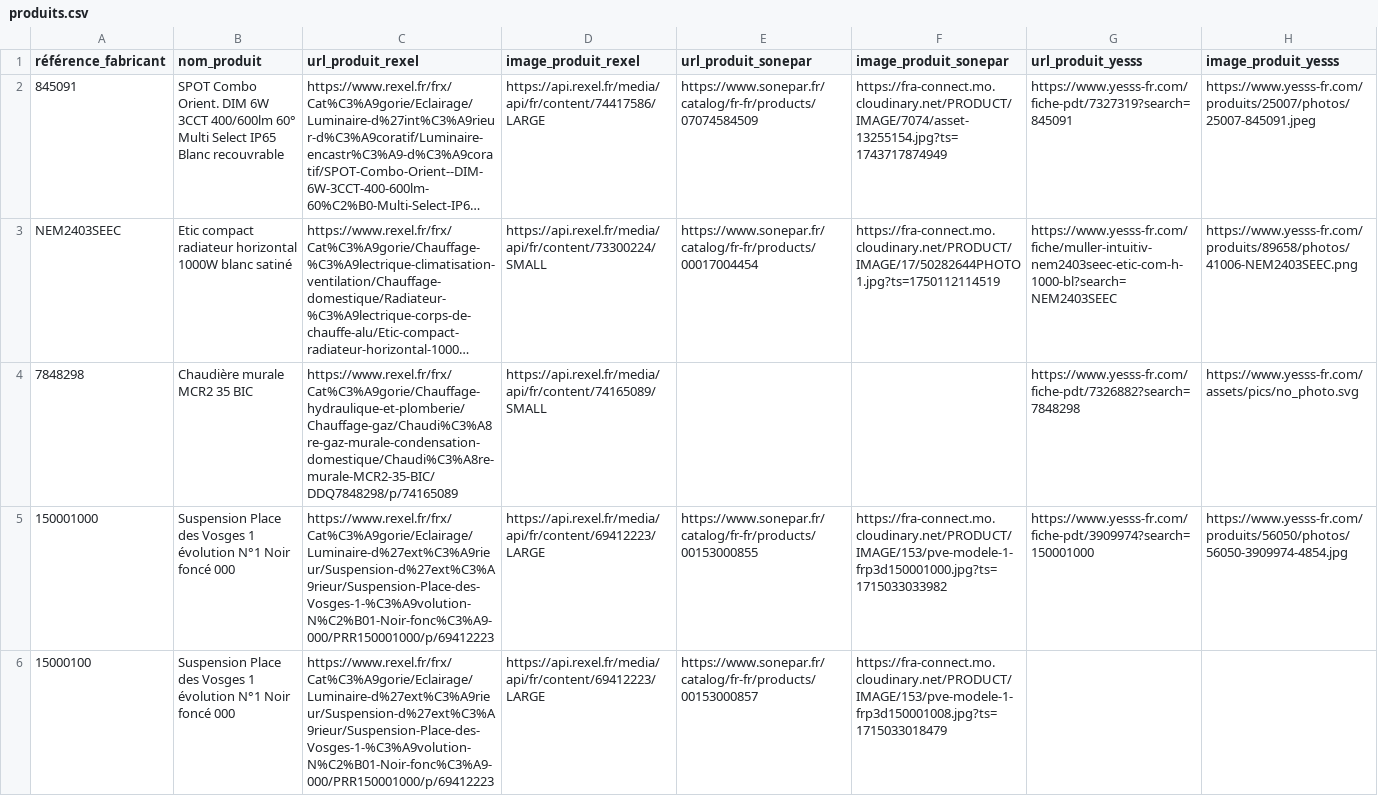
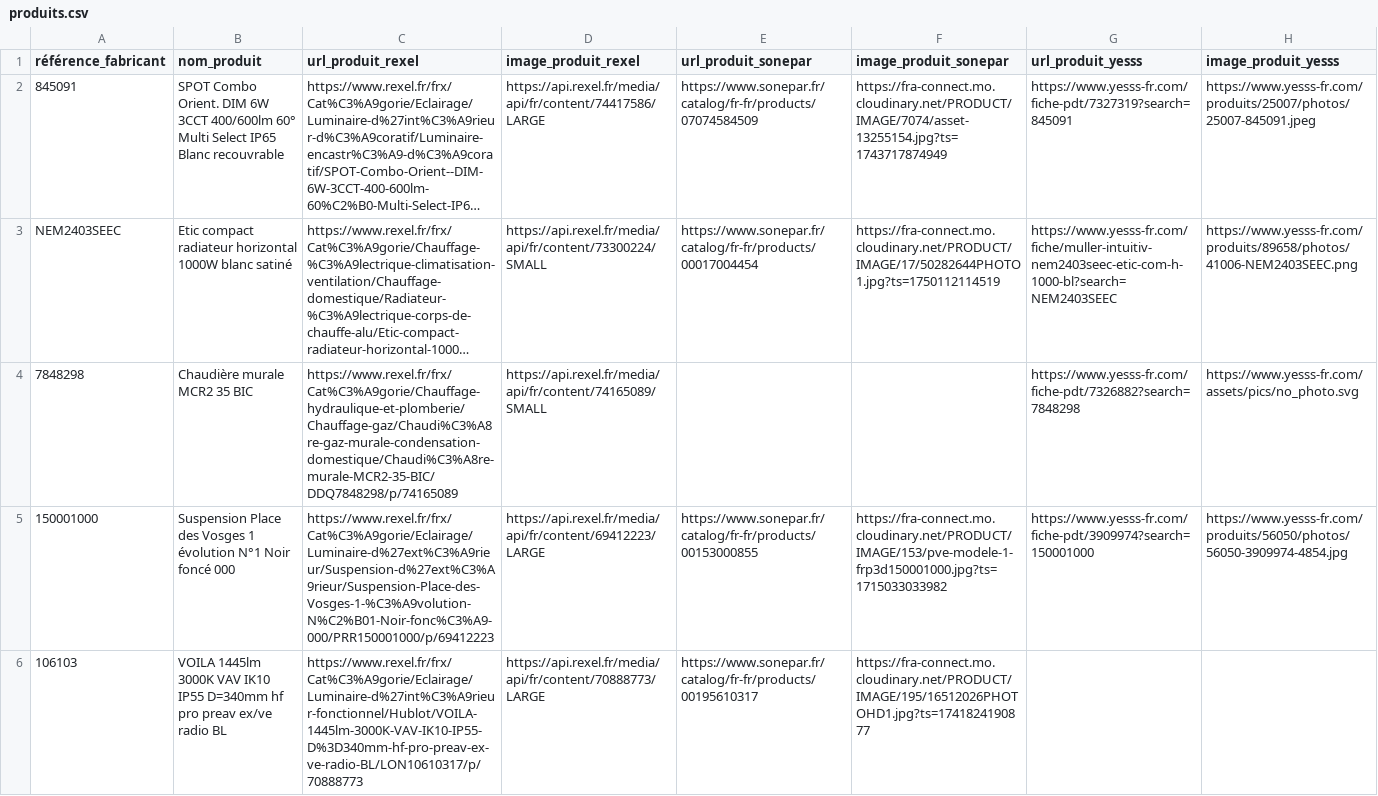
Before and after one commit to Gham0n/Projet_millions, a CSV file: backend/produits.csv, drawn as a sheet; only a part is shown; long unchanged cells end in …; removed rows and columns are numbered as before the commit, all else as after; the diff covers the shown part only; the diff names each change by its address in the sheet, - before the commit and + after, or states it on an @@ line.

```diff
--- a/backend/produits.csv
+++ b/backend/produits.csv
-row 6: 15000100 | Suspension Place des Vosges 1 évolution N°1 Noir foncé 000 | https://www.rexel.fr/frx/Cat%C3%A9gorie/Eclairage/Luminaire-d%27ext%C3%A9rieur/Suspension-d%27ext%C3%A9rieur/Suspension-Place-des-Vosges-1-%C3%A9volution-N%C2%B01-Noir-fonc%C3%A9-000/PRR150001000/p/69412223 | https://api.rexel.fr/media/api/fr/content/69412223/LARGE | https://www.sonepar.fr/catalog/fr-fr/products/00153000857 | https://fra-connect.mo.cloudinary.net/PRODUCT/IMAGE/153/pve-modele-1-frp3d150001008.jpg?ts=1715033018479
+row 6: 106103 | VOILA 1445lm 3000K VAV IK10 IP55 D=340mm hf pro preav ex/ve radio BL | https://www.rexel.fr/frx/Cat%C3%A9gorie/Eclairage/Luminaire-d%27int%C3%A9rieur-fonctionnel/Hublot/VOILA-1445lm-3000K-VAV-IK10-IP55-D%3D340mm-hf-pro-preav-ex-ve-radio-BL/LON10610317/p/70888773 | https://api.rexel.fr/media/api/fr/content/70888773/LARGE | https://www.sonepar.fr/catalog/fr-fr/products/00195610317 | https://fra-connect.mo.cloudinary.net/PRODUCT/IMAGE/195/16512026PHOTOHD1.jpg?ts=1741824190877
```
Also changed, not shown: 2 added rows elsewhere in this file, 5 other files.
